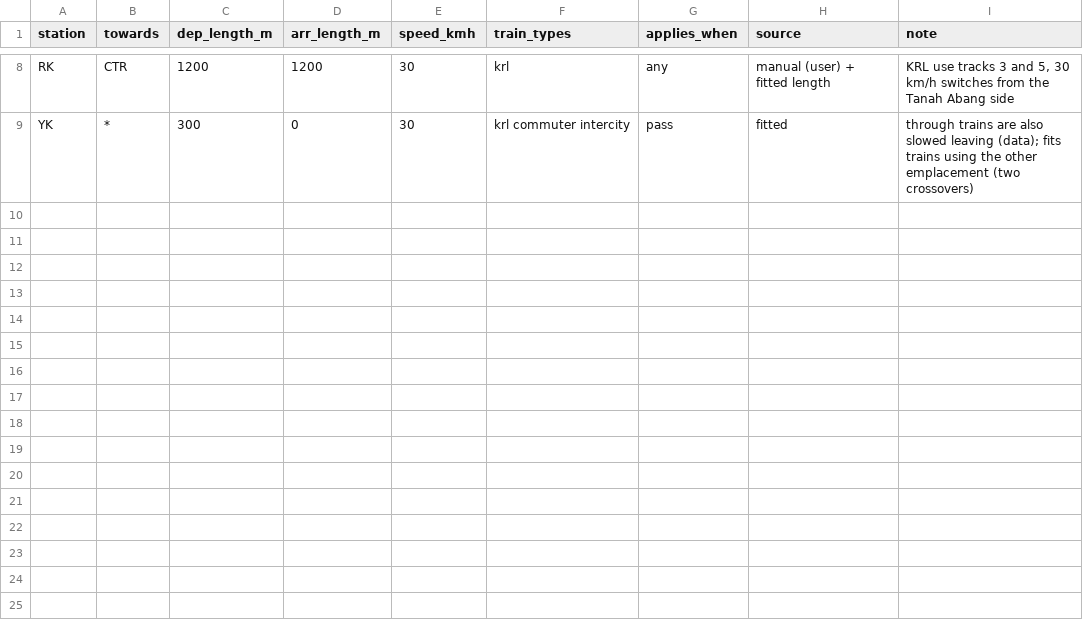
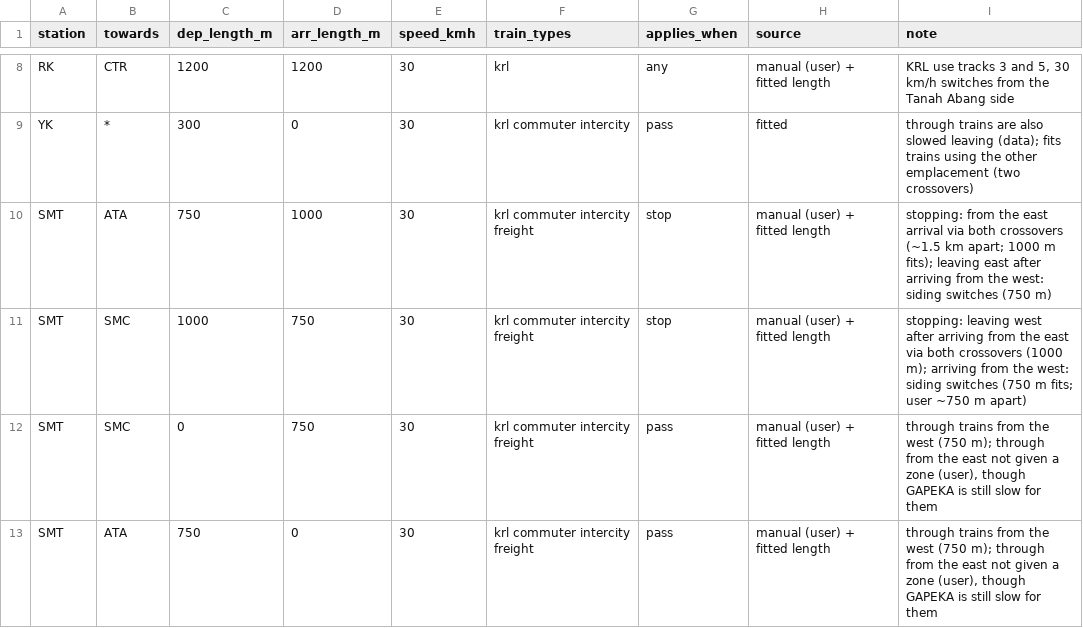
Before and after one commit to transportforbandung/Gapeka-parser, a CSV file: research/rules/station_zones.csv, drawn as a sheet; only a part is shown, gaps mark what is left out.

```diff
--- a/research/rules/station_zones.csv
+++ b/research/rules/station_zones.csv
@@ -9 +9,5 @@ RK,CTR,1200,1200,30,krl,any,manual (user) + fitted length,"KRL use tracks 3 and
 YK,*,300,0,30,krl commuter intercity,pass,fitted,through trains are also slowed leaving (data); fits trains using the other emplacement (two crossovers)
+SMT,ATA,750,1000,30,krl commuter intercity freight,stop,manual (user) + fitted length,stopping: from the east arrival via both crossovers (~1.5 km apart; 1000 m fits); leaving east after arriving from the west: siding switches (750 m)
+SMT,SMC,1000,750,30,krl commuter intercity freight,stop,manual (user) + fitted length,stopping: leaving west after arriving from the east via both crossovers (1000 m); arriving from the west: siding switches (750 m fits; user ~750 m apart)
+SMT,SMC,0,750,30,krl commuter intercity freight,pass,manual (user) + fitted length,"through trains from the west (750 m); through from the east not given a zone (user), though GAPEKA is still slow for them"
+SMT,ATA,750,0,30,krl commuter intercity freight,pass,manual (user) + fitted length,"through trains from the west (750 m); through from the east not given a zone (user), though GAPEKA is still slow for them"
```
Also changed, not shown: 3 other files.
